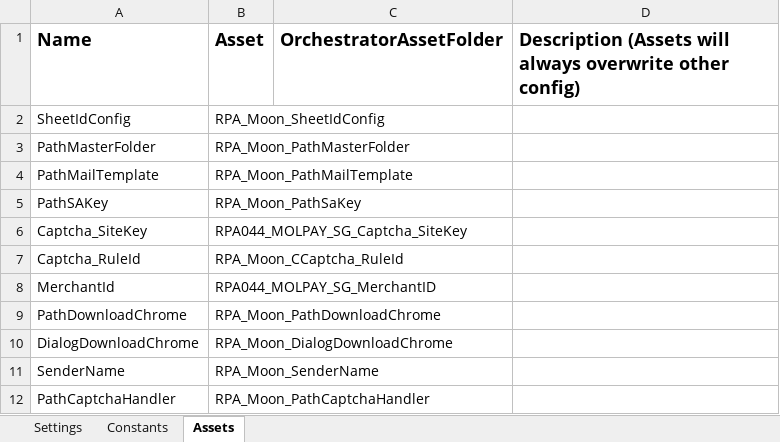
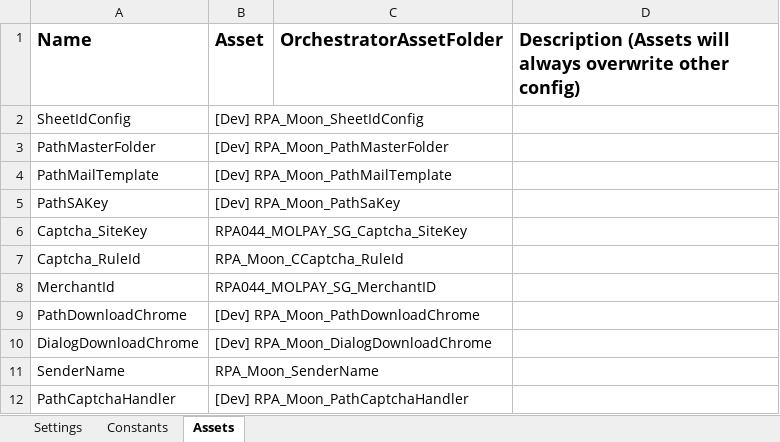
Before and after one commit to v-rifqipinasthika/dataautomation_personal, an Excel workbook: Traveloka_DataAutomation_Portal_Molpaysgdfee/Data/Config.xlsx, sheet Assets, drawn as a sheet; values as stored, in another font and other column widths than the file's, no borders; the diff names each change by its address in the sheet, - before the commit and + after, or states it on an @@ line.

```diff
--- a/Traveloka_DataAutomation_Portal_Molpaysgdfee/Data/Config.xlsx (sheet Assets)
+++ b/Traveloka_DataAutomation_Portal_Molpaysgdfee/Data/Config.xlsx (sheet Assets)
-B2 (Asset): RPA_Moon_SheetIdConfig
+B2 (Asset): [Dev] RPA_Moon_SheetIdConfig
-B3 (Asset): RPA_Moon_PathMasterFolder
+B3 (Asset): [Dev] RPA_Moon_PathMasterFolder
-B4 (Asset): RPA_Moon_PathMailTemplate
+B4 (Asset): [Dev] RPA_Moon_PathMailTemplate
-B5 (Asset): RPA_Moon_PathSaKey
+B5 (Asset): [Dev] RPA_Moon_PathSaKey
-B9 (Asset): RPA_Moon_PathDownloadChrome
+B9 (Asset): [Dev] RPA_Moon_PathDownloadChrome
-B10 (Asset): RPA_Moon_DialogDownloadChrome
+B10 (Asset): [Dev] RPA_Moon_DialogDownloadChrome
-B12 (Asset): RPA_Moon_PathCaptchaHandler
+B12 (Asset): [Dev] RPA_Moon_PathCaptchaHandler
```
Also changed, not shown: sheet Settings, Traveloka_DataAutomation_Portal_Cybersourcevietin/Data/Config.xlsx, Traveloka_DataAutomation_Portal_Molpaysgd/Data/Config.xlsx, 30 other files.
